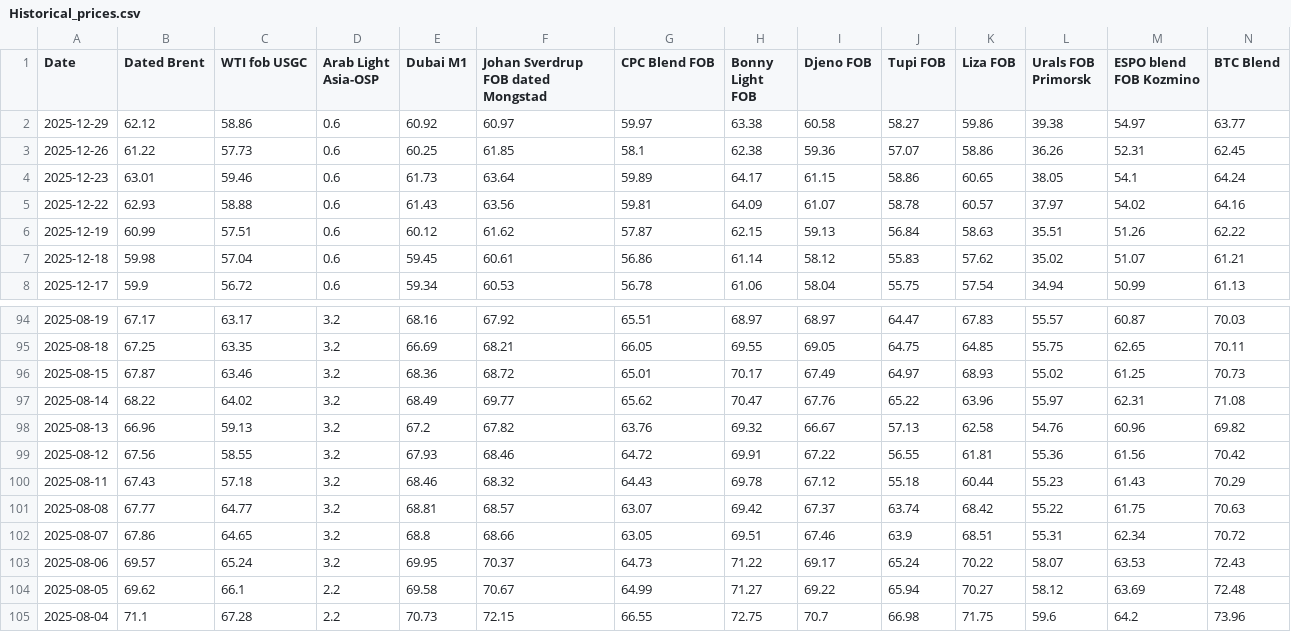
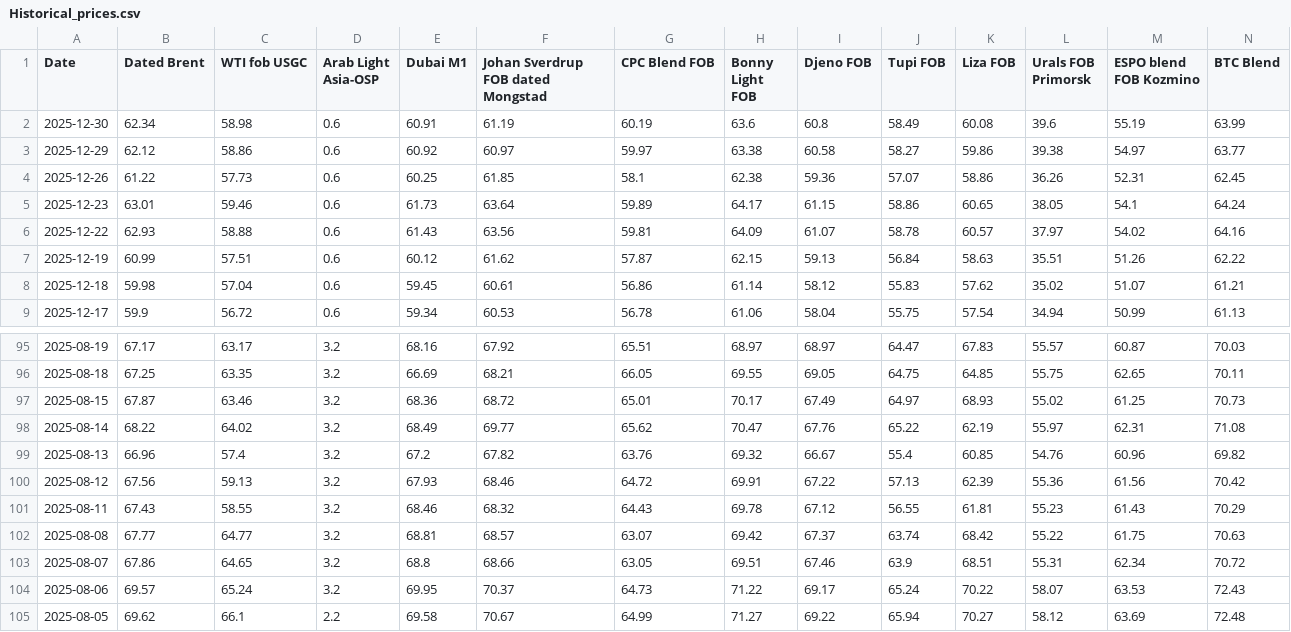
Before and after one commit to Matog666/platform, a CSV file: Historical_prices.csv, drawn as a sheet; only a part is shown, gaps mark what is left out; the shorter side is filled out with more unchanged rows; addresses are those after the commit; rows hold the shown columns only; the diff names each change by its address in the sheet, - before the commit and + after, or states it on an @@ line.

Commit message:
Add files via upload

```diff
--- a/Historical_prices.csv
+++ b/Historical_prices.csv
+row 2: 2025-12-30 | 62.34 | 58.98 | 0.6 | 60.91 | 61.19 | 60.19 | 63.6 | 60.8 | 58.49 | 60.08 | 39.6 | 55.19 | 63.99
-K98 (Liza FOB): 63.96
+K98 (Liza FOB): 62.19
-C99 (WTI fob USGC): 59.13
+C99 (WTI fob USGC): 57.4
-J99 (Tupi FOB): 57.13
+J99 (Tupi FOB): 55.4
-K99 (Liza FOB): 62.58
+K99 (Liza FOB): 60.85
-C100 (WTI fob USGC): 58.55
+C100 (WTI fob USGC): 59.13
-J100 (Tupi FOB): 56.55
+J100 (Tupi FOB): 57.13
-K100 (Liza FOB): 61.81
+K100 (Liza FOB): 62.39
-C101 (WTI fob USGC): 57.18
+C101 (WTI fob USGC): 58.55
-J101 (Tupi FOB): 55.18
+J101 (Tupi FOB): 56.55
-K101 (Liza FOB): 60.44
+K101 (Liza FOB): 61.81
```
